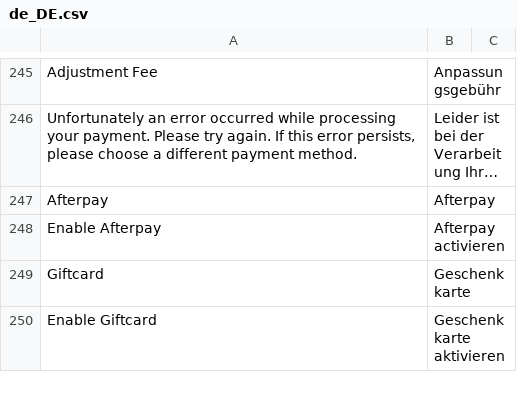
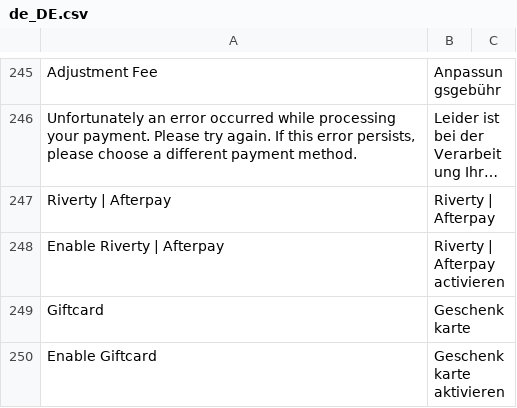
Before and after one commit to buckaroo-it/Magento2, a CSV file: i18n/de_DE.csv, drawn as a sheet; only a part is shown, gaps mark what is left out; long unchanged cells end in …; removed rows and columns are numbered as before the commit, all else as after; the diff names each change by its address in the sheet, - before the commit and + after, or states it on an @@ line.

Commit message:
BP-1867 Rebranding Afterpay to Riverty

```diff
--- a/i18n/de_DE.csv
+++ b/i18n/de_DE.csv
-row 247: Afterpay | Afterpay
-row 248: Enable Afterpay | Afterpay activieren
+row 247: Riverty | Afterpay | Riverty | Afterpay
+row 248: Enable Riverty | Afterpay | Riverty | Afterpay activieren
```
Also changed, not shown: i18n/fr_FR.csv, i18n/nl_NL.csv, 9 other files.
